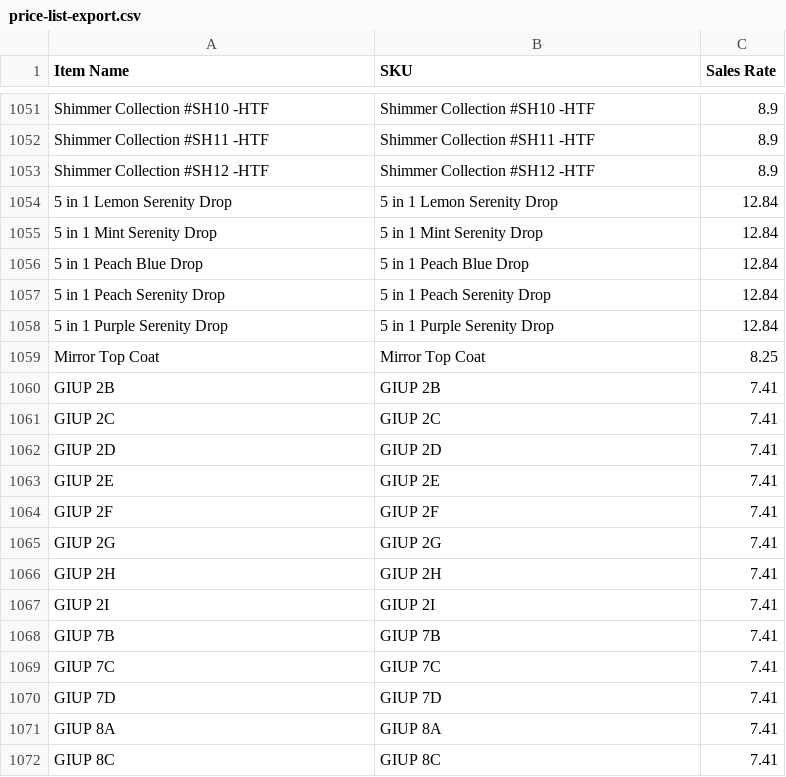
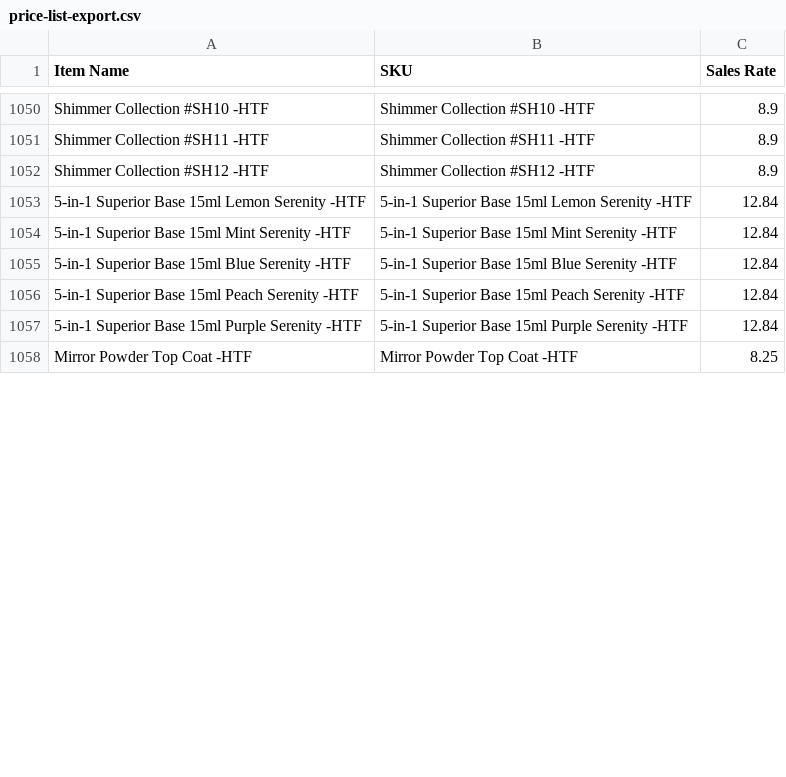
Before and after one commit to renelk0208/gelitup-site, a CSV file: price-list-export.csv, drawn as a sheet; only a part is shown, gaps mark what is left out; the diff covers the shown part only.

Commit message:
Update price list: 1078 products including All in One Liquid and new items

```diff
--- a/price-list-export.csv
+++ b/price-list-export.csv
@@ -1054,19 +1053,6 @@ Item Name,SKU,Sales Rate
-"5 in 1 Lemon Serenity Drop","5 in 1 Lemon Serenity Drop",12.84
-"5 in 1 Mint Serenity Drop","5 in 1 Mint Serenity Drop",12.84
-"5 in 1 Peach Blue Drop","5 in 1 Peach Blue Drop",12.84
-"5 in 1 Peach Serenity Drop","5 in 1 Peach Serenity Drop",12.84
-"5 in 1 Purple Serenity Drop","5 in 1 Purple Serenity Drop",12.84
-"Mirror Top Coat","Mirror Top Coat",8.25
-"GIUP 2B","GIUP 2B",7.41
-"GIUP 2C","GIUP 2C",7.41
-"GIUP 2D","GIUP 2D",7.41
-"GIUP 2E","GIUP 2E",7.41
-"GIUP 2F","GIUP 2F",7.41
-"GIUP 2G","GIUP 2G",7.41
-"GIUP 2H","GIUP 2H",7.41
-"GIUP 2I","GIUP 2I",7.41
-"GIUP 7B","GIUP 7B",7.41
-"GIUP 7C","GIUP 7C",7.41
-"GIUP 7D","GIUP 7D",7.41
-"GIUP 8A","GIUP 8A",7.41
-"GIUP 8C","GIUP 8C",7.41
+5-in-1 Superior Base 15ml Lemon Serenity -HTF,5-in-1 Superior Base 15ml Lemon Serenity -HTF,12.84
+5-in-1 Superior Base 15ml Mint Serenity -HTF,5-in-1 Superior Base 15ml Mint Serenity -HTF,12.84
+5-in-1 Superior Base 15ml Blue Serenity -HTF,5-in-1 Superior Base 15ml Blue Serenity -HTF,12.84
+5-in-1 Superior Base 15ml Peach Serenity -HTF,5-in-1 Superior Base 15ml Peach Serenity -HTF,12.84
+5-in-1 Superior Base 15ml Purple Serenity -HTF,5-in-1 Superior Base 15ml Purple Serenity -HTF,12.84
+Mirror Powder Top Coat -HTF,Mirror Powder Top Coat -HTF,8.25
```
Also changed, not shown: 13 added rows, 23 removed rows and 20 edited cells elsewhere in this file, 1 other file.
